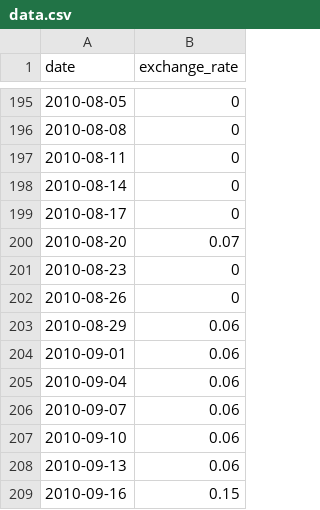
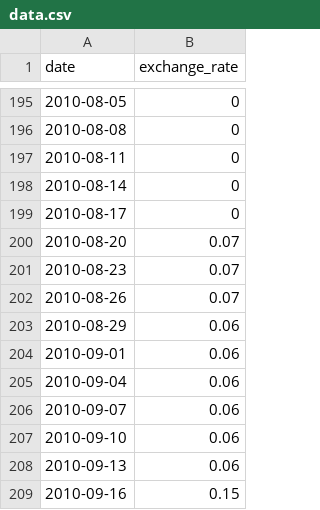
Before and after one commit to d2codex/CPP, a CSV file: cpp09/ex00/data.csv, drawn as a sheet; only a part is shown, gaps mark what is left out; the diff names each change by its address in the sheet, - before the commit and + after, or states it on an @@ line.

Commit message:
chore: restore original data.csv file provided with the subject

```diff
--- a/cpp09/ex00/data.csv
+++ b/cpp09/ex00/data.csv
-B201:B202 (exchange_rate): 0
+B201:B202 (exchange_rate): 0.07
```
